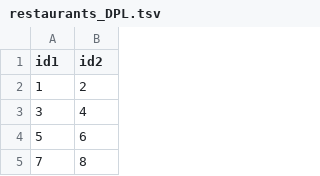
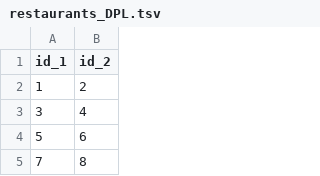
Before and after one commit to AlexHamedinger/DMDB, a TSV file: restaurant_data/restaurants_DPL.tsv, drawn as a sheet; only a part is shown.

```diff
--- a/restaurant_data/restaurants_DPL.tsv
+++ b/restaurant_data/restaurants_DPL.tsv
@@ -1,2 +1,2 @@
-id1	id2
+id_1	id_2
 1	2
```
Also changed, not shown: 3 other files.
